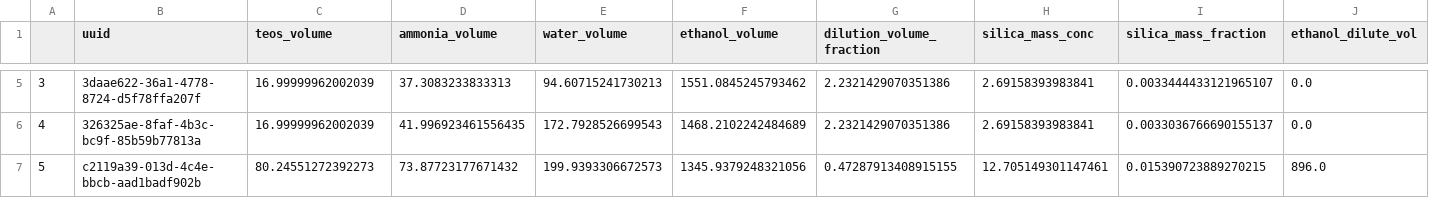
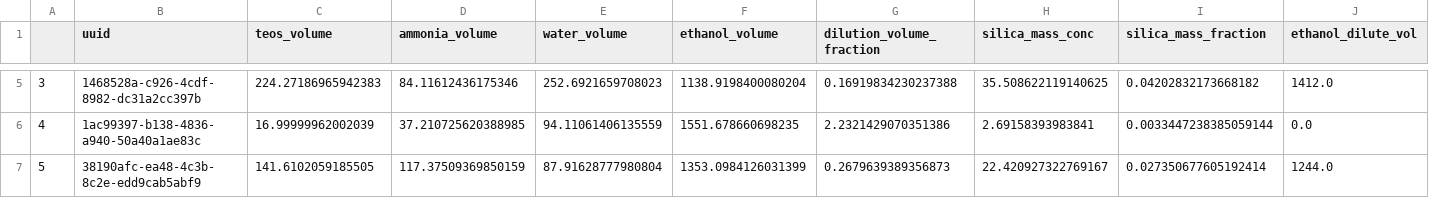
Before and after one commit to pozzo-research-group/silica-np-synthesis, a CSV file: 2024_11_18_optimizationRound4/SampleTable_2024_11_18_OptimizationRound4.csv, drawn as a sheet; only a part is shown, gaps mark what is left out; the diff covers the shown part only; the diff names each change by its address in the sheet, - before the commit and + after, or states it on an @@ line.

```diff
--- a/2024_11_18_optimizationRound4/SampleTable_2024_11_18_OptimizationRound4.csv
+++ b/2024_11_18_optimizationRound4/SampleTable_2024_11_18_OptimizationRound4.csv
-B5 (uuid): 3daae622-36a1-4778-8724-d5f78ffa207f
+B5 (uuid): 1468528a-c926-4cdf-8982-dc31a2cc397b
-C5 (teos_volume): 16.99999962002039
+C5 (teos_volume): 224.27186965942383
-D5 (ammonia_volume): 37.3083233833313
+D5 (ammonia_volume): 84.11612436175346
-E5 (water_volume): 94.60715241730213
+E5 (water_volume): 252.6921659708023
-F5 (ethanol_volume): 1551.0845245793462
+F5 (ethanol_volume): 1138.9198400080204
-G5 (dilution_volume_fraction): 2.2321429070351386
+G5 (dilution_volume_fraction): 0.16919834230237388
-H5 (silica_mass_conc): 2.69158393983841
+H5 (silica_mass_conc): 35.508622119140625
-I5 (silica_mass_fraction): 0.0033444433121965107
+I5 (silica_mass_fraction): 0.04202832173668182
-J5 (ethanol_dilute_vol): 0.0
+J5 (ethanol_dilute_vol): 1412.0
-B6 (uuid): 326325ae-8faf-4b3c-bc9f-85b59b77813a
+B6 (uuid): 1ac99397-b138-4836-a940-50a40a1ae83c
-D6 (ammonia_volume): 41.996923461556435
+D6 (ammonia_volume): 37.210725620388985
-E6 (water_volume): 172.7928526699543
+E6 (water_volume): 94.11061406135559
-F6 (ethanol_volume): 1468.2102242484689
+F6 (ethanol_volume): 1551.678660698235
-I6 (silica_mass_fraction): 0.0033036766690155137
+I6 (silica_mass_fraction): 0.0033447238385059144
-B7 (uuid): c2119a39-013d-4c4e-bbcb-aad1badf902b
+B7 (uuid): 38190afc-ea48-4c3b-8c2e-edd9cab5abf9
-C7 (teos_volume): 80.24551272392273
+C7 (teos_volume): 141.6102059185505
-D7 (ammonia_volume): 73.87723177671432
+D7 (ammonia_volume): 117.37509369850159
-E7 (water_volume): 199.9393306672573
+E7 (water_volume): 87.91628777980804
-F7 (ethanol_volume): 1345.9379248321056
+F7 (ethanol_volume): 1353.0984126031399
-G7 (dilution_volume_fraction): 0.47287913408915155
+G7 (dilution_volume_fraction): 0.2679639389356873
-H7 (silica_mass_conc): 12.705149301147461
+H7 (silica_mass_conc): 22.420927322769167
-I7 (silica_mass_fraction): 0.015390723889270215
+I7 (silica_mass_fraction): 0.027350677605192414
-J7 (ethanol_dilute_vol): 896.0
+J7 (ethanol_dilute_vol): 1244.0
```
Also changed, not shown: 175 edited cells elsewhere in this file, 2024_11_18_optimizationRound4/synth_table_master_11_11_24.csv, 3 other files.
